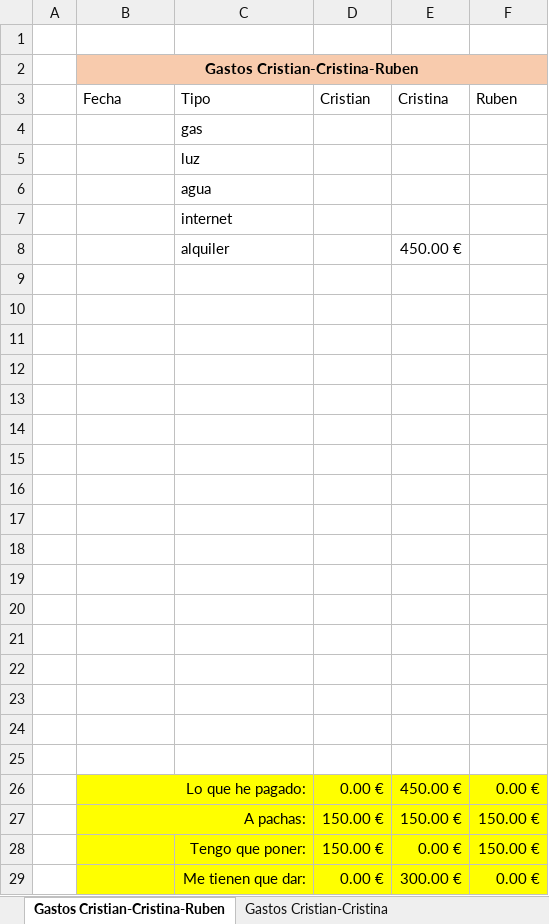
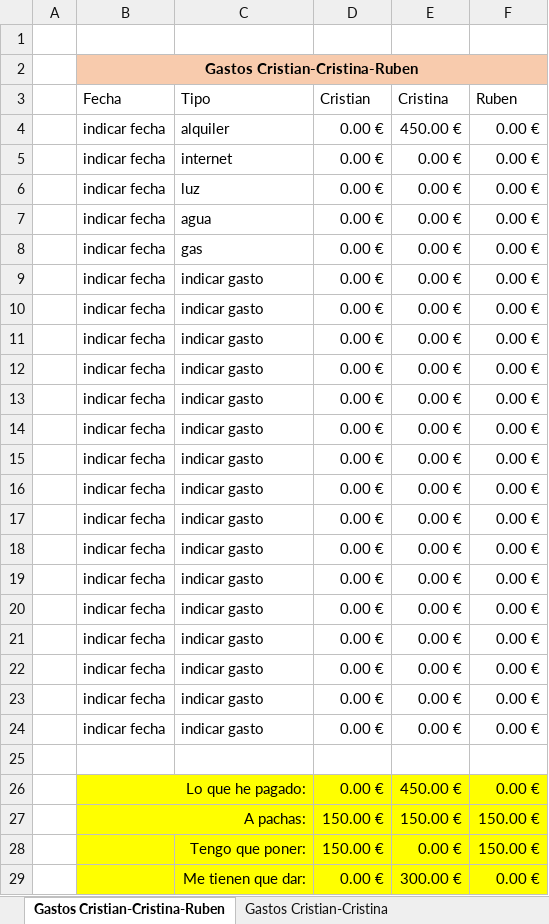
Before and after one commit to 0dr4d3k/0dr4d3k.github.io, an Excel workbook: contabilidad/contabilidad-casa.xlsx, sheet Gastos Cristian-Cristina-Ruben, drawn as a sheet; values as stored, in another font and other column widths than the file's, no borders; conditional formats and table styles not drawn; removed rows and columns are numbered as before the commit, all else as after; the diff names each change by its address in the sheet, - before the commit and + after, or states it on an @@ line.

```diff
--- a/contabilidad/contabilidad-casa.xlsx (sheet Gastos Cristian-Cristina-Ruben)
+++ b/contabilidad/contabilidad-casa.xlsx (sheet Gastos Cristian-Cristina-Ruben)
-row 4:  |  | gas
-row 5:  |  | luz
-row 6:  |  | agua
-row 7:  |  | internet
-row 8:  |  | alquiler |  | 450.00 €
-row 4: (empty)
+row 4:  | indicar fecha | alquiler | 0.00 € | 450.00 € | 0.00 €
-row 5: (empty)
+row 5:  | indicar fecha | internet | 0.00 € | 0.00 € | 0.00 €
-row 6: (empty)
+row 6:  | indicar fecha | luz | 0.00 € | 0.00 € | 0.00 €
-row 7: (empty)
+row 7:  | indicar fecha | agua | 0.00 € | 0.00 € | 0.00 €
-row 8: (empty)
+row 8:  | indicar fecha | gas | 0.00 € | 0.00 € | 0.00 €
-row 9: (empty)
+row 9:  | indicar fecha | indicar gasto | 0.00 € | 0.00 € | 0.00 €
-row 10: (empty)
+row 10:  | indicar fecha | indicar gasto | 0.00 € | 0.00 € | 0.00 €
-row 11: (empty)
+row 11:  | indicar fecha | indicar gasto | 0.00 € | 0.00 € | 0.00 €
-row 12: (empty)
+row 12:  | indicar fecha | indicar gasto | 0.00 € | 0.00 € | 0.00 €
-row 13: (empty)
+row 13:  | indicar fecha | indicar gasto | 0.00 € | 0.00 € | 0.00 €
-row 14: (empty)
+row 14:  | indicar fecha | indicar gasto | 0.00 € | 0.00 € | 0.00 €
-row 15: (empty)
+row 15:  | indicar fecha | indicar gasto | 0.00 € | 0.00 € | 0.00 €
-row 16: (empty)
+row 16:  | indicar fecha | indicar gasto | 0.00 € | 0.00 € | 0.00 €
-row 17: (empty)
+row 17:  | indicar fecha | indicar gasto | 0.00 € | 0.00 € | 0.00 €
-row 18: (empty)
+row 18:  | indicar fecha | indicar gasto | 0.00 € | 0.00 € | 0.00 €
-row 19: (empty)
+row 19:  | indicar fecha | indicar gasto | 0.00 € | 0.00 € | 0.00 €
+row 20:  | indicar fecha | indicar gasto | 0.00 € | 0.00 € | 0.00 €
+row 21:  | indicar fecha | indicar gasto | 0.00 € | 0.00 € | 0.00 €
+row 22:  | indicar fecha | indicar gasto | 0.00 € | 0.00 € | 0.00 €
+row 23:  | indicar fecha | indicar gasto | 0.00 € | 0.00 € | 0.00 €
+row 24:  | indicar fecha | indicar gasto | 0.00 € | 0.00 € | 0.00 €
```
Also changed, not shown: sheet Gastos Cristian-Cristina, sheet Gastos Cristina-Ruben, 5 other files.
